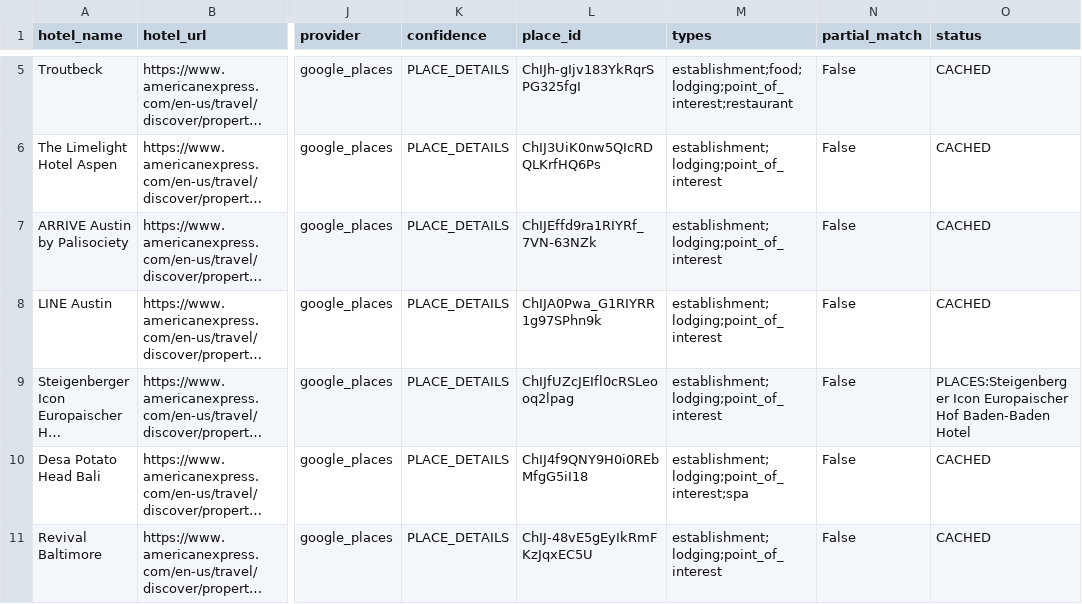
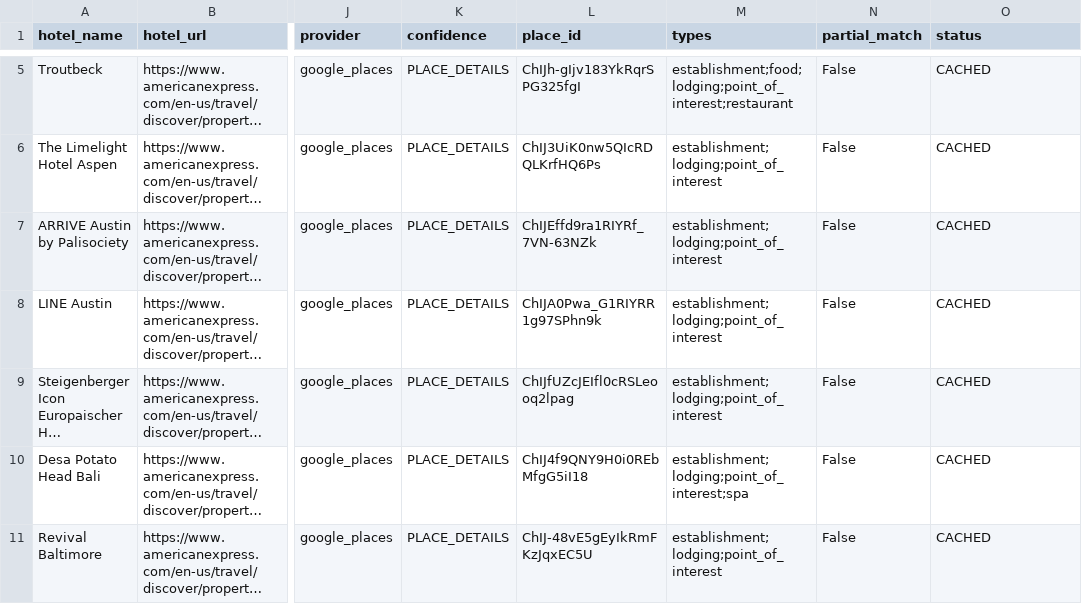
Before and after one commit to ZhengQ2/amex-hotel-credits, a CSV file: cache/thc_hotels_geocoded_google.csv, drawn as a sheet; only a part is shown, gaps mark what is left out; long unchanged cells end in …; the diff covers the shown part only; the diff names each change by its address in the sheet, - before the commit and + after, or states it on an @@ line.

```diff
--- a/cache/thc_hotels_geocoded_google.csv
+++ b/cache/thc_hotels_geocoded_google.csv
-O9 (status): PLACES:Steigenberger Icon Europaischer Hof Baden-Baden Hotel
+O9 (status): CACHED
```
Also changed, not shown: 1 added row and 11 edited cells elsewhere in this file, cache/fhr_hotels_geocoded_google.csv, 3 other files.
